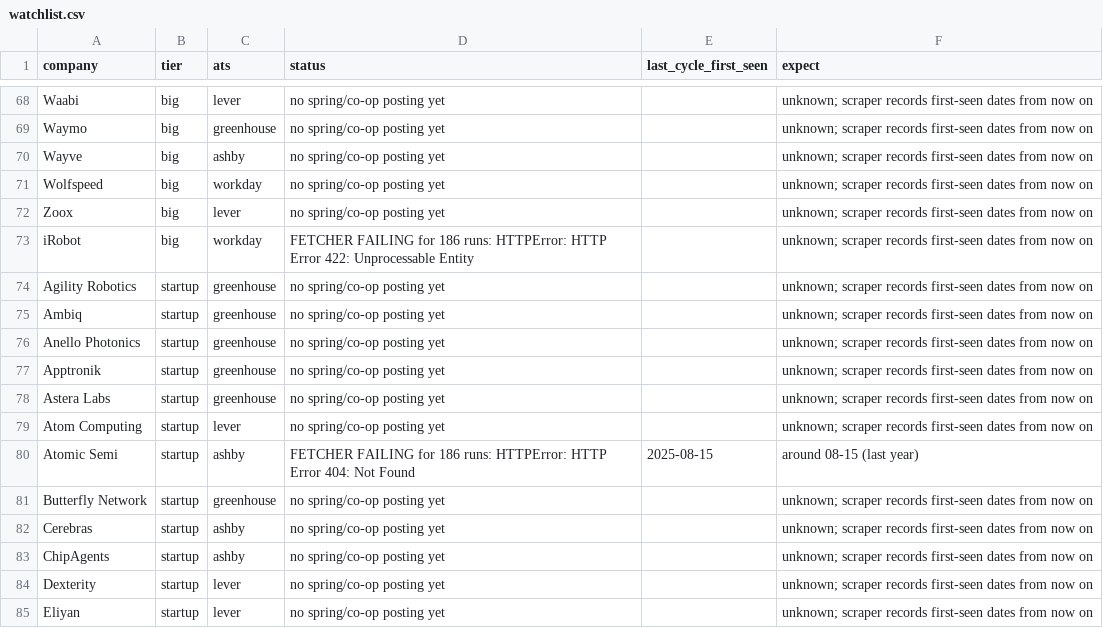
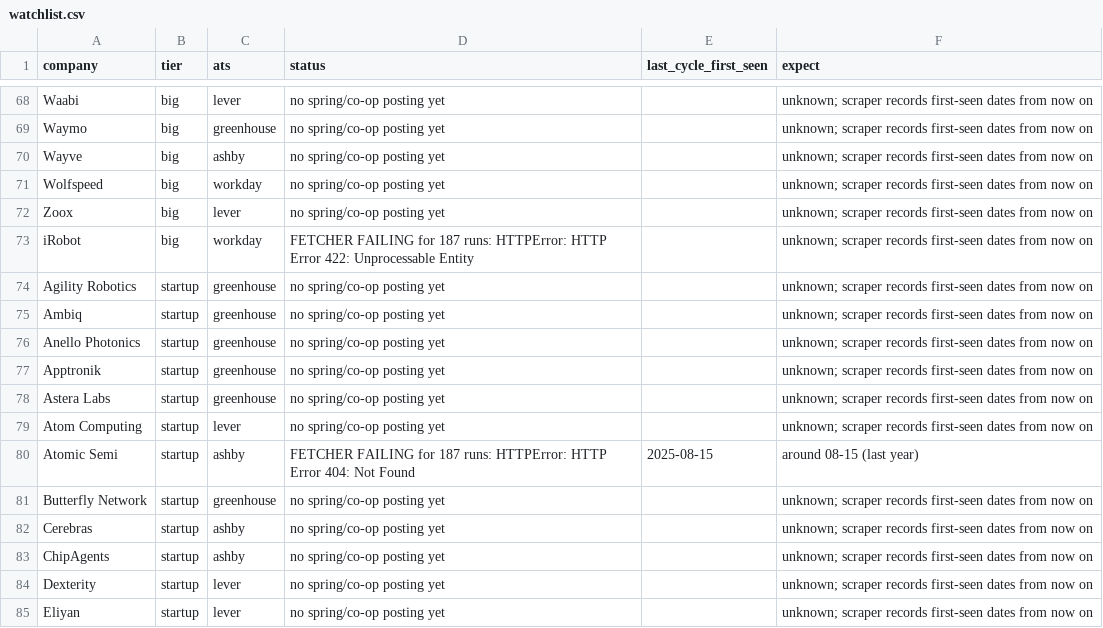
Before and after one commit to hrisheekmust-blip/coop-scraper, a CSV file: data/watchlist.csv, drawn as a sheet; only a part is shown, gaps mark what is left out; the diff covers the shown part only.

```diff
--- a/data/watchlist.csv
+++ b/data/watchlist.csv
@@ -72,3 +72,3 @@ Wolfspeed,big,workday,no spring/co-op posting yet,,unknown; scraper records firs
 Zoox,big,lever,no spring/co-op posting yet,,unknown; scraper records first-seen dates from now on
-iRobot,big,workday,FETCHER FAILING for 186 runs: HTTPError: HTTP Error 422: Unprocessable Entity,,unknown; scraper records first-seen dates from now on
+iRobot,big,workday,FETCHER FAILING for 187 runs: HTTPError: HTTP Error 422: Unprocessable Entity,,unknown; scraper records first-seen dates from now on
 Agility Robotics,startup,greenhouse,no spring/co-op posting yet,,unknown; scraper records first-seen dates from now on
@@ -79,3 +79,3 @@ Astera Labs,startup,greenhouse,no spring/co-op posting yet,,unknown; scraper rec
 Atom Computing,startup,lever,no spring/co-op posting yet,,unknown; scraper records first-seen dates from now on
-Atomic Semi,startup,ashby,FETCHER FAILING for 186 runs: HTTPError: HTTP Error 404: Not Found,2025-08-15,around 08-15 (last year)
+Atomic Semi,startup,ashby,FETCHER FAILING for 187 runs: HTTPError: HTTP Error 404: Not Found,2025-08-15,around 08-15 (last year)
 Butterfly Network,startup,greenhouse,no spring/co-op posting yet,,unknown; scraper records first-seen dates from now on
```
Also changed, not shown: 8 edited cells elsewhere in this file, data/sheet.csv, data/tracker.csv, 10 other files.
